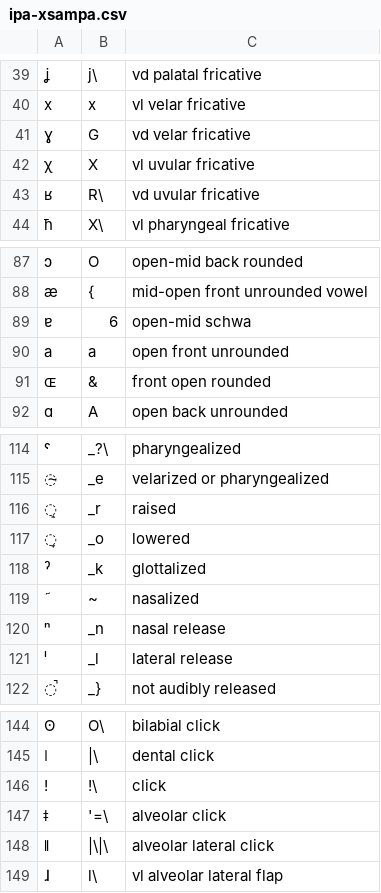
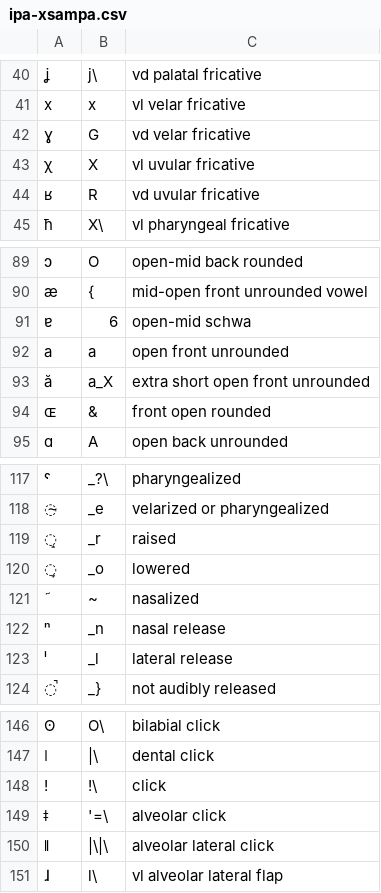
Before and after one commit to dmort27/panphon, a CSV file: panphon/data/ipa-xsampa.csv, drawn as a sheet; only a part is shown, gaps mark what is left out; removed rows and columns are numbered as before the commit, all else as after; the diff covers the shown part only; the diff names each change by its address in the sheet, - before the commit and + after, or states it on an @@ line.

```diff
--- a/panphon/data/ipa-xsampa.csv
+++ b/panphon/data/ipa-xsampa.csv
-B44: R\
+B44: R
+row 93: ă | a_X | extra short open front unrounded
-row 118: ˀ | _k | glottalized
-A148: !
+A148: ǃ
```
Also changed, not shown: 3 added rows, 5 removed rows and 11 edited cells elsewhere in this file.
